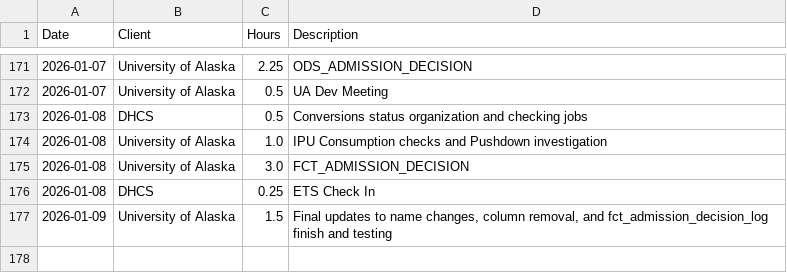
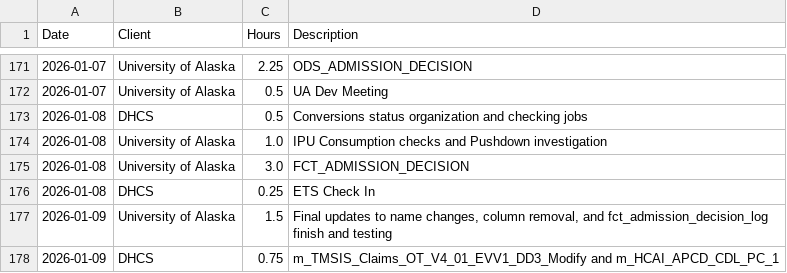
Before and after one commit to cole-nash-plante/hours_app, a CSV file: data/hours.csv, drawn as a sheet; only a part is shown, gaps mark what is left out.

Commit message:
Updated hours log

```diff
--- a/data/hours.csv
+++ b/data/hours.csv
@@ -177 +177,2 @@ Date,Client,Hours,Description
 2026-01-09,University of Alaska,1.5,"Final updates to name changes, column removal, and fct_admission_decision_log finish and testing"
+2026-01-09,DHCS,0.75,m_TMSIS_Claims_OT_V4_01_EVV1_DD3_Modify and m_HCAI_APCD_CDL_PC_1
```
